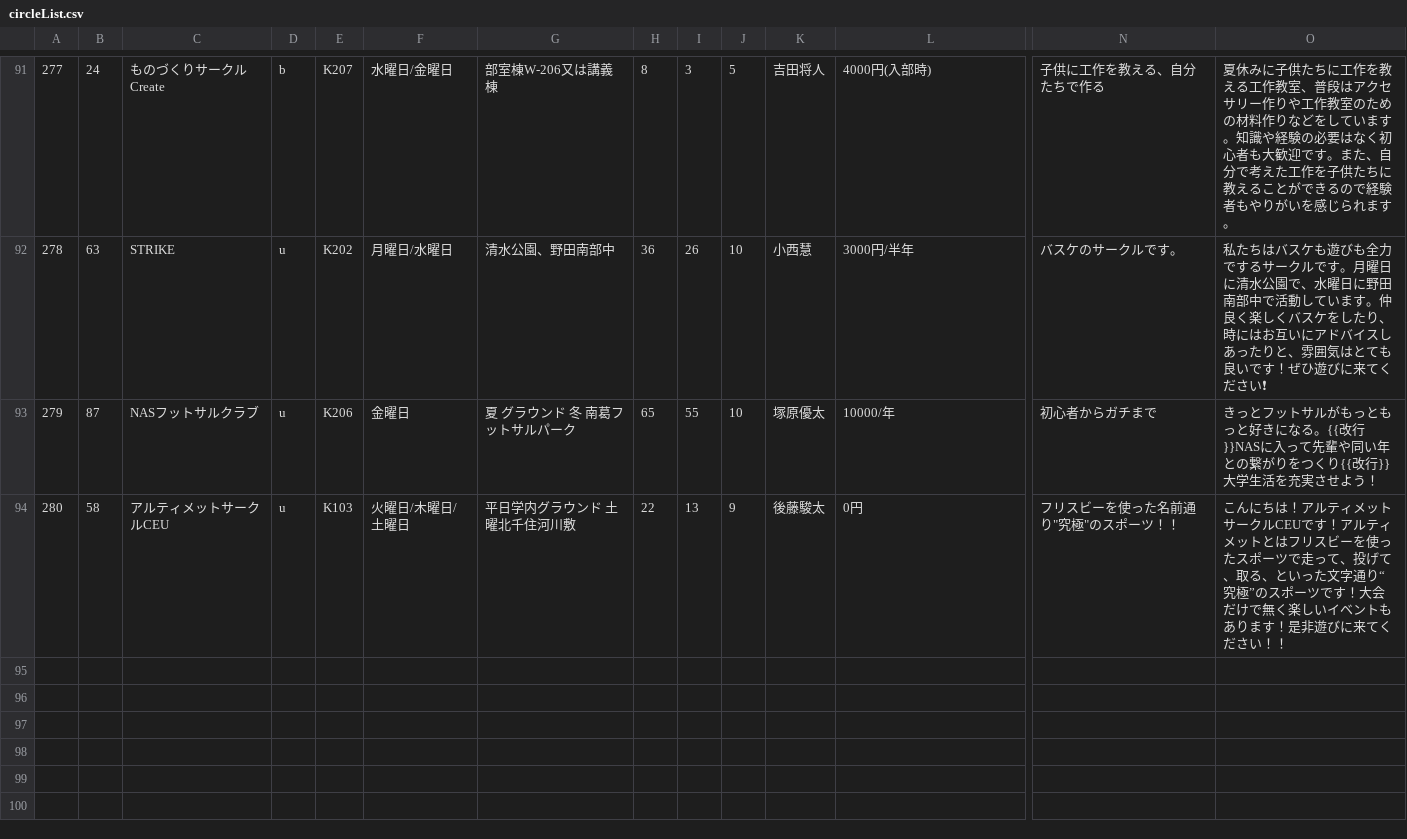
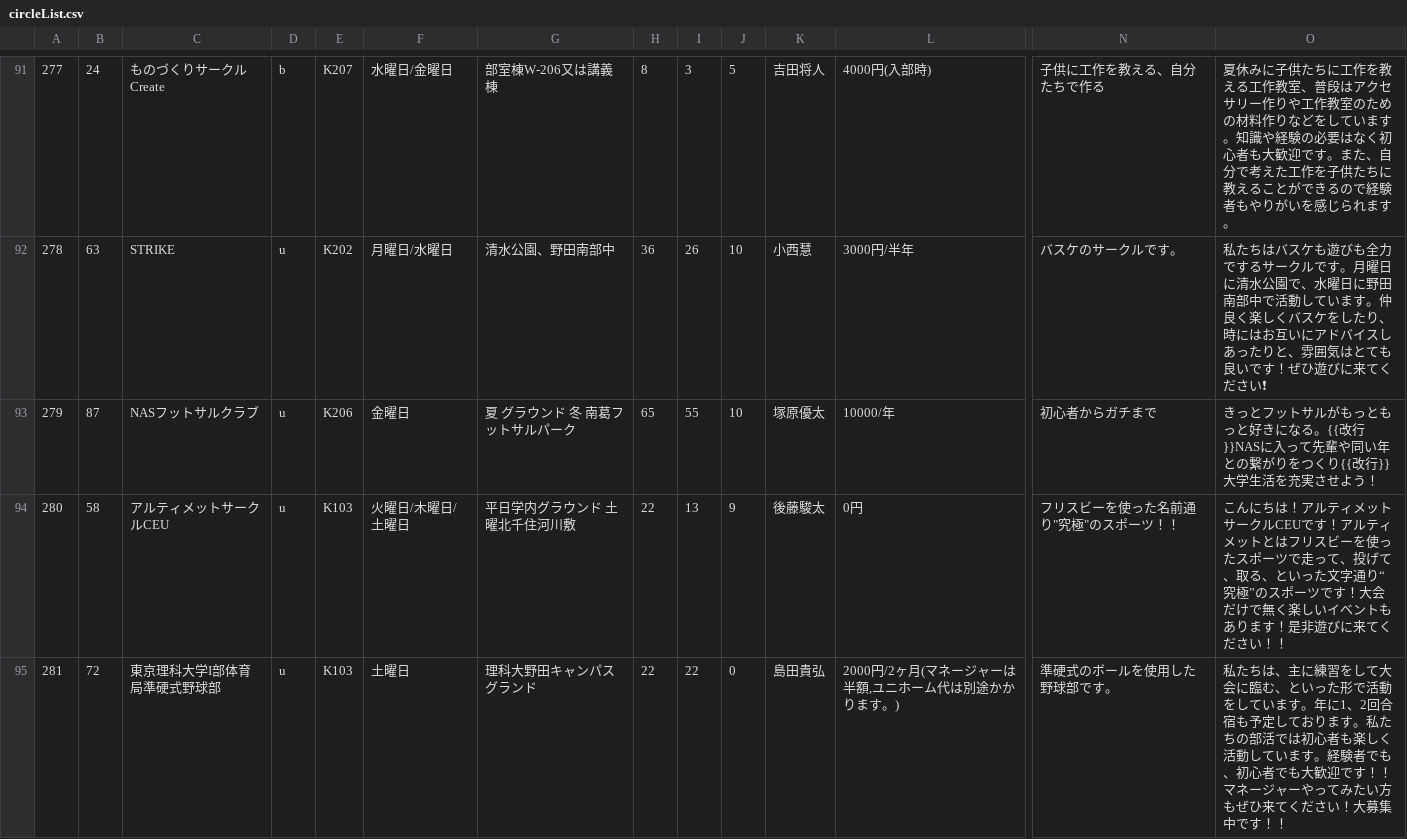
Before and after one commit to toshi-bp/shinkan_2020, a CSV file: circles/circleList.csv, drawn as a sheet; only a part is shown, gaps mark what is left out; rows hold the shown columns only; the diff covers the shown part only; the diff names each change by its address in the sheet, - before the commit and + after, or states it on an @@ line.

```diff
--- a/circles/circleList.csv
+++ b/circles/circleList.csv
+row 95: 281 | 72 | 東京理科大学I部体育局準硬式野球部 | u | K103 | 土曜日 | 理科大野田キャンパスグランド | 22 | 22 | 0 | 島田貴弘 | 2000円/2ヶ月(マネージャーは半額,ユニホーム代は別途かかります。) | 準硬式のボールを使用した野球部です。 | 私たちは、主に練習をして大会に臨む、といった形で活動をしています。年に1、2回合宿も予定しております。私たちの部活では初心者も楽しく活動しています。経験者でも、初心者でも大歓迎です！！マネージャーやってみたい方もぜひ来てください！大募集中です！！
```
Also changed, not shown: 1 added row and 1 edited cell elsewhere in this file, 5 other files.
